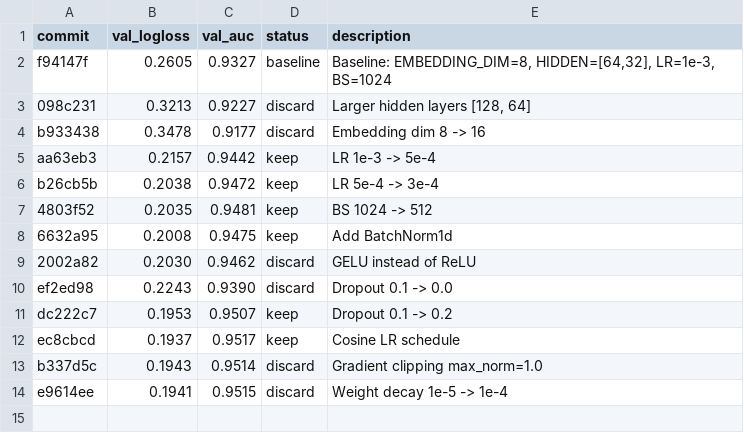
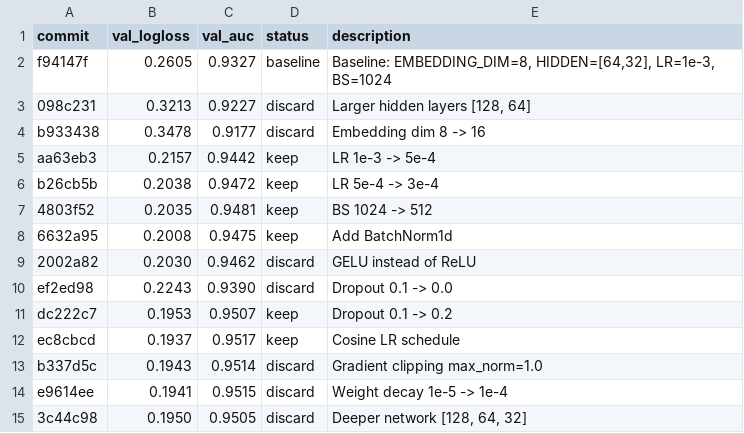
Before and after one commit to ggruschka/autoresearch-equativ-demo, a TSV file: ctr_prediction/results.tsv, drawn as a sheet; the diff names each change by its address in the sheet, - before the commit and + after, or states it on an @@ line.

Commit message:
Results: discard [128,64,32] (logloss 0.1950 > 0.1937)

```diff
--- a/ctr_prediction/results.tsv
+++ b/ctr_prediction/results.tsv
+row 15: 3c44c98 | 0.1950 | 0.9505 | discard | Deeper network [128, 64, 32]
```
Also changed, not shown: 1 other file.
